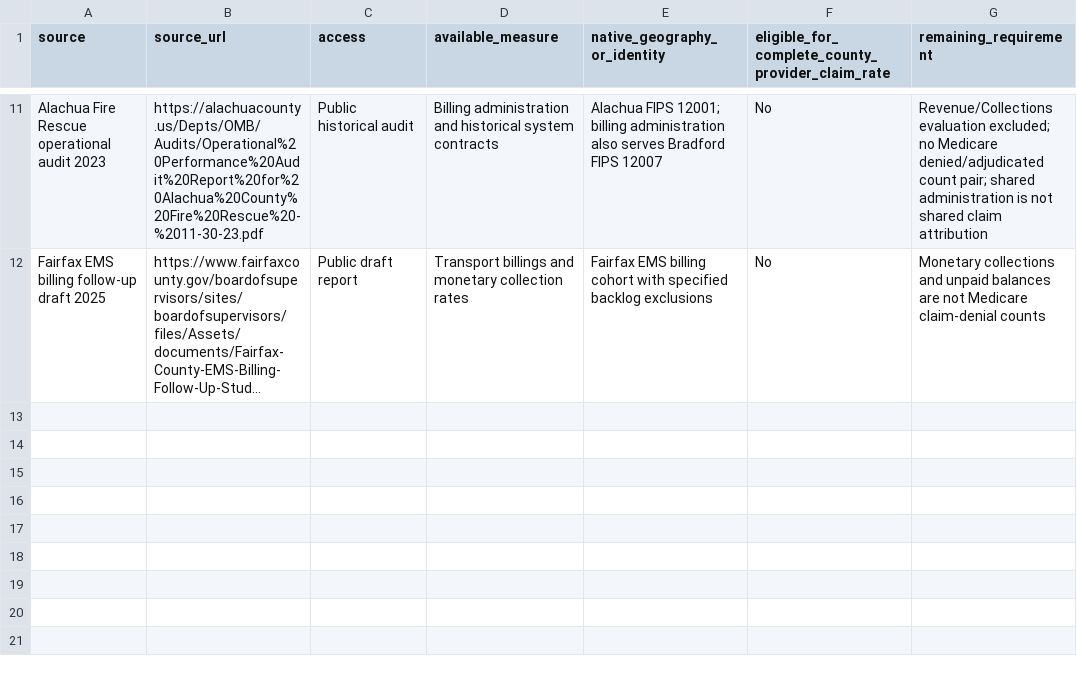
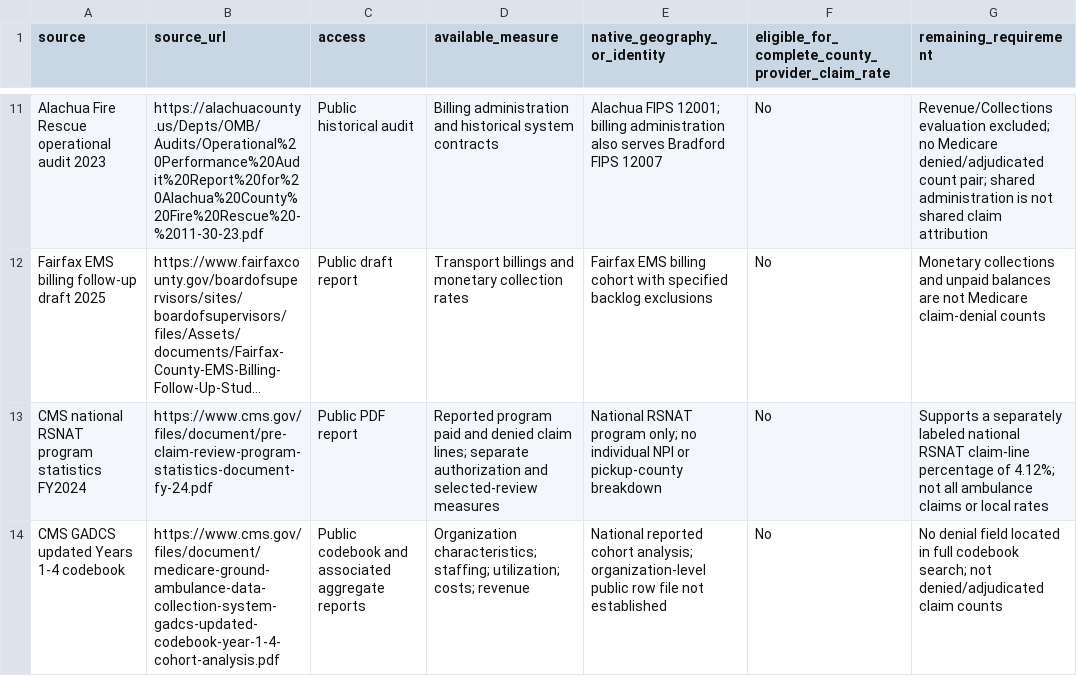
Before and after one commit to Thordadpool5413/replit_EMS_Fire_ChatGPT, a CSV file: reports/ambulance-denial-source-inventory.csv, drawn as a sheet; only a part is shown, gaps mark what is left out; long unchanged cells end in …; the diff names each change by its address in the sheet, - before the commit and + after, or states it on an @@ line.

```diff
--- a/reports/ambulance-denial-source-inventory.csv
+++ b/reports/ambulance-denial-source-inventory.csv
+row 13: CMS national RSNAT program statistics FY2024 | https://www.cms.gov/files/document/pre-claim-review-program-statistics-document-fy-24.pdf | Public PDF report | Reported program paid and denied claim lines; separate authorization and selected-review measures | National RSNAT program only; no individual NPI or pickup-county breakdown | No | Supports a separately labeled national RSNAT claim-line percentage of 4.12%; not all ambulance claims or local rates
+row 14: CMS GADCS updated Years 1-4 codebook | https://www.cms.gov/files/document/medicare-ground-ambulance-data-collection-system-gadcs-updated-codebook-year-1-4-cohort-analysis.pdf | Public codebook and associated aggregate reports | Organization characteristics; staffing; utilization; costs; revenue | National reported cohort analysis; organization-level public row file not established | No | No denial field located in full codebook search; not denied/adjudicated claim counts
```
Also changed, not shown: 4 other files.
